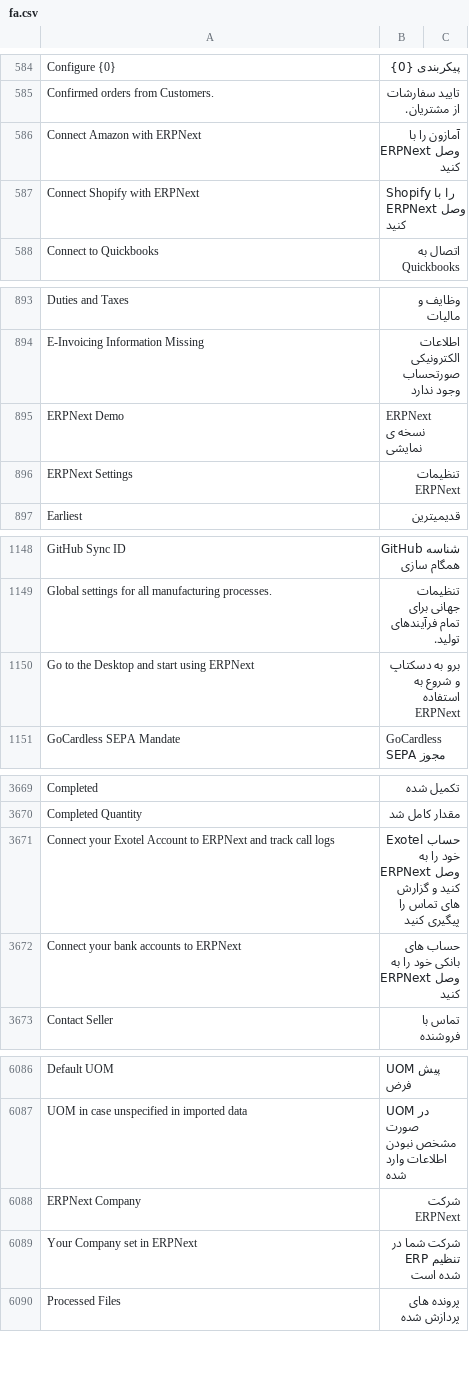
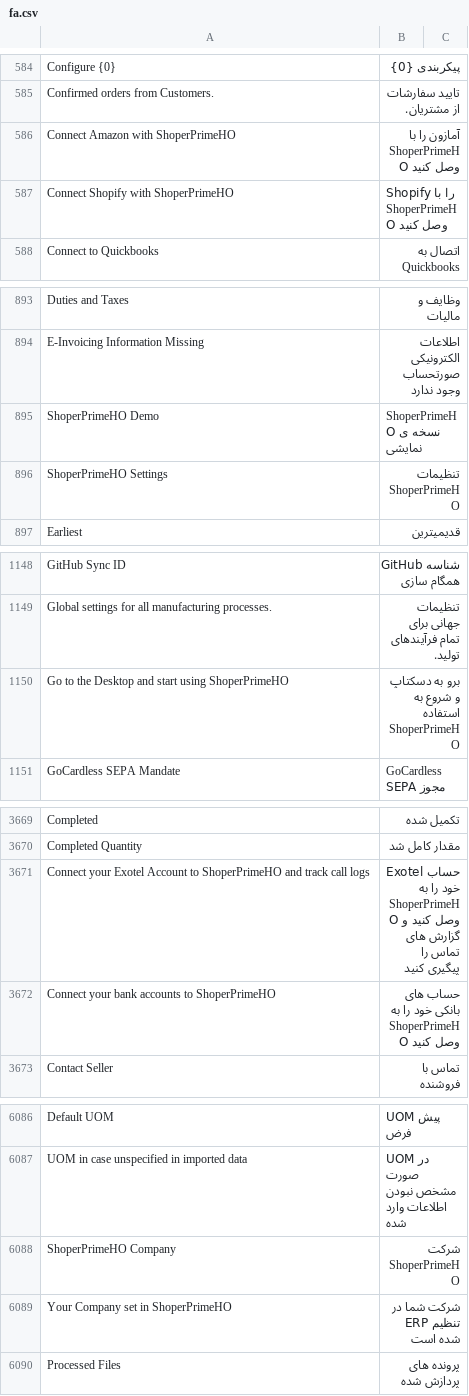
Before and after one commit to netmanthan/ShoperHO, a CSV file: shoperprimeho/translations/fa.csv, drawn as a sheet; only a part is shown, gaps mark what is left out; the diff covers the shown part only.

```diff
--- a/shoperprimeho/translations/fa.csv
+++ b/shoperprimeho/translations/fa.csv
@@ -585,4 +585,4 @@ Configure {0},پیکربندی {0},
 Confirmed orders from Customers.,تایید سفارشات از مشتریان.,
-Connect Amazon with ERPNext,آمازون را با ERPNext وصل کنید,
-Connect Shopify with ERPNext,Shopify را با ERPNext وصل کنید,
+Connect Amazon with ShoperPrimeHO,آمازون را با ShoperPrimeHO وصل کنید,
+Connect Shopify with ShoperPrimeHO,Shopify را با ShoperPrimeHO وصل کنید,
 Connect to Quickbooks,اتصال به Quickbooks,
@@ -894,4 +894,4 @@ Duties and Taxes,وظایف و مالیات,
 E-Invoicing Information Missing,اطلاعات الکترونیکی صورتحساب وجود ندارد,
-ERPNext Demo,ERPNext نسخه ی نمایشی,
-ERPNext Settings,تنظیمات ERPNext,
+ShoperPrimeHO Demo,ShoperPrimeHO نسخه ی نمایشی,
+ShoperPrimeHO Settings,تنظیمات ShoperPrimeHO,
 Earliest,قدیمیترین,
@@ -1149,3 +1149,3 @@ GitHub Sync ID,شناسه GitHub همگام سازی,
 Global settings for all manufacturing processes.,تنظیمات جهانی برای تمام فرآیندهای تولید.,
-Go to the Desktop and start using ERPNext,برو به دسکتاپ و شروع به استفاده ERPNext,
+Go to the Desktop and start using ShoperPrimeHO,برو به دسکتاپ و شروع به استفاده ShoperPrimeHO,
 GoCardless SEPA Mandate,GoCardless مجوز SEPA,
@@ -3670,4 +3670,4 @@ Completed,تکمیل شده,
 Completed Quantity,مقدار کامل شد,
-Connect your Exotel Account to ERPNext and track call logs,حساب Exotel خود را به ERPNext وصل کنید و گزارش های تماس را پیگیری کنید,
-Connect your bank accounts to ERPNext,حساب های بانکی خود را به ERPNext وصل کنید,
+Connect your Exotel Account to ShoperPrimeHO and track call logs,حساب Exotel خود را به ShoperPrimeHO وصل کنید و گزارش های تماس را پیگیری کنید,
+Connect your bank accounts to ShoperPrimeHO,حساب های بانکی خود را به ShoperPrimeHO وصل کنید,
 Contact Seller,تماس با فروشنده,
@@ -6087,4 +6087,4 @@ Default UOM,UOM پیش فرض,
 UOM in case unspecified in imported data,UOM در صورت مشخص نبودن اطلاعات وارد شده,
-ERPNext Company,شرکت ERPNext,
-Your Company set in ERPNext,شرکت شما در ERP تنظیم شده است,
+ShoperPrimeHO Company,شرکت ShoperPrimeHO,
+Your Company set in ShoperPrimeHO,شرکت شما در ERP تنظیم شده است,
 Processed Files,پرونده های پردازش شده,
```
Also changed, not shown: 8 added rows, 8 removed rows and 18 edited cells elsewhere in this file, shoperprimeho/translations/am.csv, shoperprimeho/translations/ja.csv, 10 other files.
